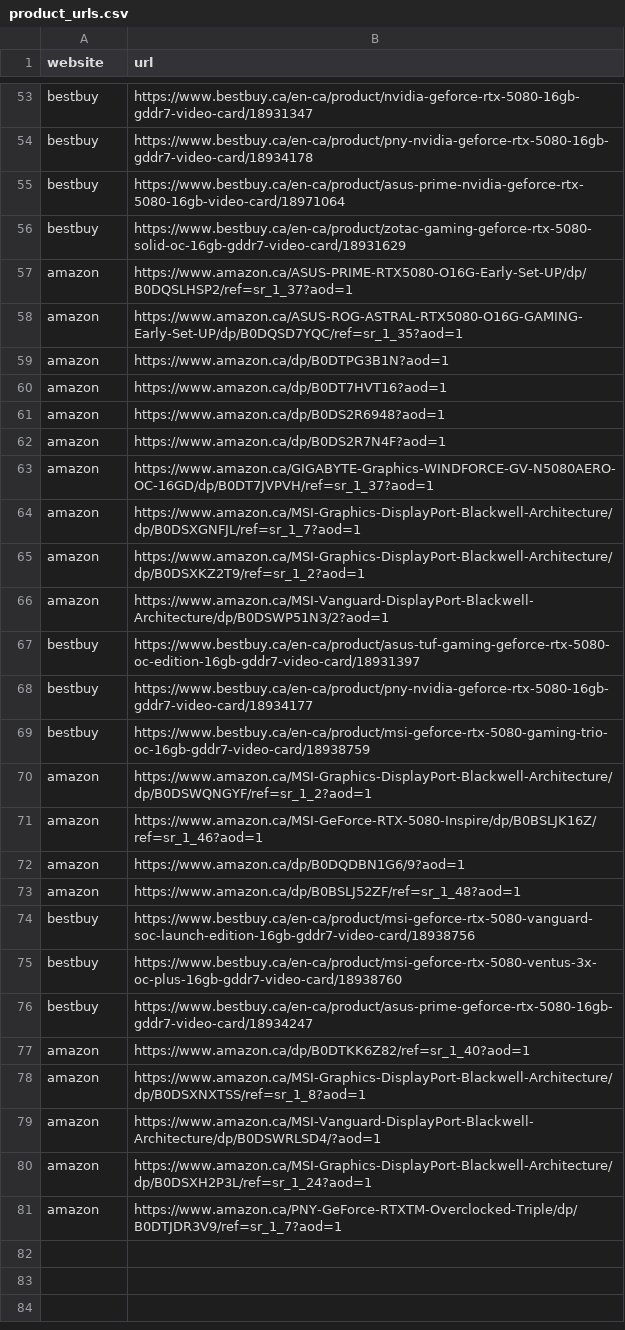
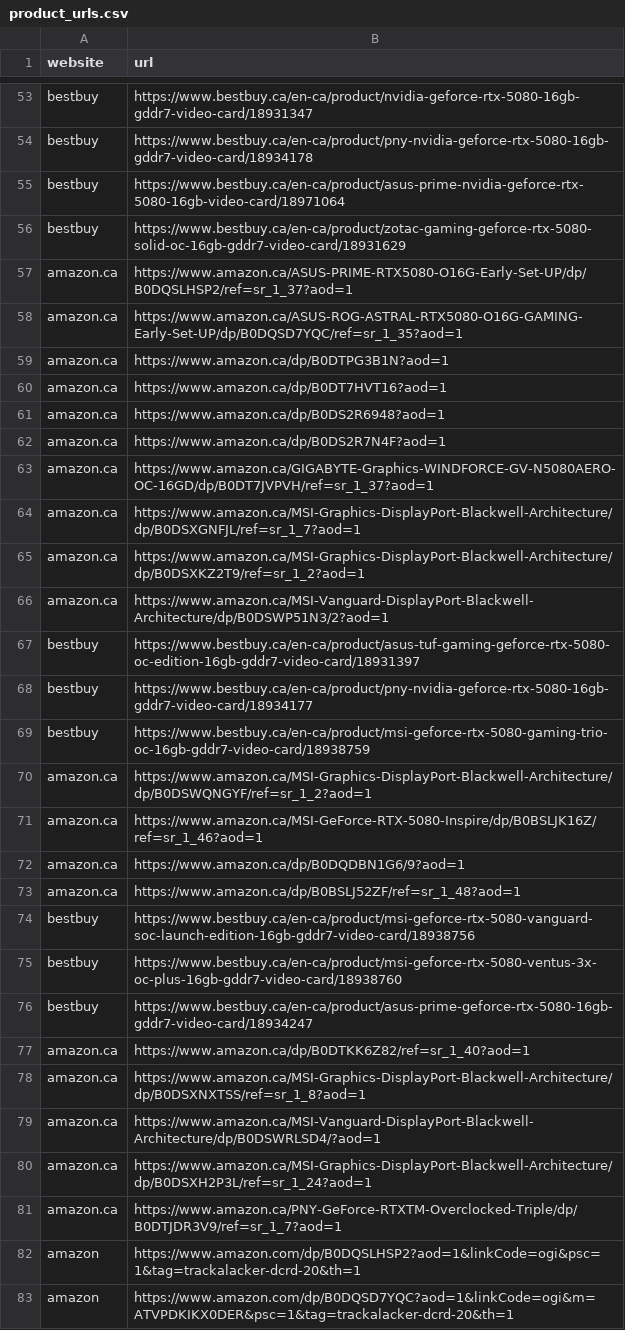
Before and after one commit to OneChanceLance/gpu_stock_checker, a CSV file: product_urls.csv, drawn as a sheet; only a part is shown, gaps mark what is left out; the diff covers the shown part only.

```diff
--- a/product_urls.csv
+++ b/product_urls.csv
@@ -56,12 +56,12 @@ bestbuy,https://www.bestbuy.ca/en-ca/product/asus-prime-nvidia-geforce-rtx-5080-
 bestbuy,https://www.bestbuy.ca/en-ca/product/zotac-gaming-geforce-rtx-5080-solid-oc-16gb-gddr7-video-card/18931629
-amazon,https://www.amazon.ca/ASUS-PRIME-RTX5080-O16G-Early-Set-UP/dp/B0DQSLHSP2/ref=sr_1_37?aod=1
-amazon,https://www.amazon.ca/ASUS-ROG-ASTRAL-RTX5080-O16G-GAMING-Early-Set-UP/dp/B0DQSD7YQC/ref=sr_1_35?aod=1
-amazon,https://www.amazon.ca/dp/B0DTPG3B1N?aod=1
-amazon,https://www.amazon.ca/dp/B0DT7HVT16?aod=1
-amazon,https://www.amazon.ca/dp/B0DS2R6948?aod=1
-amazon,https://www.amazon.ca/dp/B0DS2R7N4F?aod=1
-amazon,https://www.amazon.ca/GIGABYTE-Graphics-WINDFORCE-GV-N5080AERO-OC-16GD/dp/B0DT7JVPVH/ref=sr_1_37?aod=1
-amazon,https://www.amazon.ca/MSI-Graphics-DisplayPort-Blackwell-Architecture/dp/B0DSXGNFJL/ref=sr_1_7?aod=1
-amazon,https://www.amazon.ca/MSI-Graphics-DisplayPort-Blackwell-Architecture/dp/B0DSXKZ2T9/ref=sr_1_2?aod=1
-amazon,https://www.amazon.ca/MSI-Vanguard-DisplayPort-Blackwell-Architecture/dp/B0DSWP51N3/2?aod=1
+amazon.ca,https://www.amazon.ca/ASUS-PRIME-RTX5080-O16G-Early-Set-UP/dp/B0DQSLHSP2/ref=sr_1_37?aod=1
+amazon.ca,https://www.amazon.ca/ASUS-ROG-ASTRAL-RTX5080-O16G-GAMING-Early-Set-UP/dp/B0DQSD7YQC/ref=sr_1_35?aod=1
+amazon.ca,https://www.amazon.ca/dp/B0DTPG3B1N?aod=1
+amazon.ca,https://www.amazon.ca/dp/B0DT7HVT16?aod=1
+amazon.ca,https://www.amazon.ca/dp/B0DS2R6948?aod=1
+amazon.ca,https://www.amazon.ca/dp/B0DS2R7N4F?aod=1
+amazon.ca,https://www.amazon.ca/GIGABYTE-Graphics-WINDFORCE-GV-N5080AERO-OC-16GD/dp/B0DT7JVPVH/ref=sr_1_37?aod=1
+amazon.ca,https://www.amazon.ca/MSI-Graphics-DisplayPort-Blackwell-Architecture/dp/B0DSXGNFJL/ref=sr_1_7?aod=1
+amazon.ca,https://www.amazon.ca/MSI-Graphics-DisplayPort-Blackwell-Architecture/dp/B0DSXKZ2T9/ref=sr_1_2?aod=1
+amazon.ca,https://www.amazon.ca/MSI-Vanguard-DisplayPort-Blackwell-Architecture/dp/B0DSWP51N3/2?aod=1
 bestbuy,https://www.bestbuy.ca/en-ca/product/asus-tuf-gaming-geforce-rtx-5080-oc-edition-16gb-gddr7-video-card/18931397
@@ -69,6 +69,6 @@ bestbuy,https://www.bestbuy.ca/en-ca/product/pny-nvidia-geforce-rtx-5080-16gb-gd
 bestbuy,https://www.bestbuy.ca/en-ca/product/msi-geforce-rtx-5080-gaming-trio-oc-16gb-gddr7-video-card/18938759
-amazon,https://www.amazon.ca/MSI-Graphics-DisplayPort-Blackwell-Architecture/dp/B0DSWQNGYF/ref=sr_1_2?aod=1
-amazon,https://www.amazon.ca/MSI-GeForce-RTX-5080-Inspire/dp/B0BSLJK16Z/ref=sr_1_46?aod=1
-amazon,https://www.amazon.ca/dp/B0DQDBN1G6/9?aod=1
-amazon,https://www.amazon.ca/dp/B0BSLJ52ZF/ref=sr_1_48?aod=1
+amazon.ca,https://www.amazon.ca/MSI-Graphics-DisplayPort-Blackwell-Architecture/dp/B0DSWQNGYF/ref=sr_1_2?aod=1
+amazon.ca,https://www.amazon.ca/MSI-GeForce-RTX-5080-Inspire/dp/B0BSLJK16Z/ref=sr_1_46?aod=1
+amazon.ca,https://www.amazon.ca/dp/B0DQDBN1G6/9?aod=1
+amazon.ca,https://www.amazon.ca/dp/B0BSLJ52ZF/ref=sr_1_48?aod=1
 bestbuy,https://www.bestbuy.ca/en-ca/product/msi-geforce-rtx-5080-vanguard-soc-launch-edition-16gb-gddr7-video-card/18938756
@@ -76,6 +76,8 @@ bestbuy,https://www.bestbuy.ca/en-ca/product/msi-geforce-rtx-5080-ventus-3x-oc-p
 bestbuy,https://www.bestbuy.ca/en-ca/product/asus-prime-geforce-rtx-5080-16gb-gddr7-video-card/18934247
-amazon,https://www.amazon.ca/dp/B0DTKK6Z82/ref=sr_1_40?aod=1
-amazon,https://www.amazon.ca/MSI-Graphics-DisplayPort-Blackwell-Architecture/dp/B0DSXNXTSS/ref=sr_1_8?aod=1
-amazon,https://www.amazon.ca/MSI-Vanguard-DisplayPort-Blackwell-Architecture/dp/B0DSWRLSD4/?aod=1
-amazon,https://www.amazon.ca/MSI-Graphics-DisplayPort-Blackwell-Architecture/dp/B0DSXH2P3L/ref=sr_1_24?aod=1
-amazon,https://www.amazon.ca/PNY-GeForce-RTXTM-Overclocked-Triple/dp/B0DTJDR3V9/ref=sr_1_7?aod=1
+amazon.ca,https://www.amazon.ca/dp/B0DTKK6Z82/ref=sr_1_40?aod=1
+amazon.ca,https://www.amazon.ca/MSI-Graphics-DisplayPort-Blackwell-Architecture/dp/B0DSXNXTSS/ref=sr_1_8?aod=1
+amazon.ca,https://www.amazon.ca/MSI-Vanguard-DisplayPort-Blackwell-Architecture/dp/B0DSWRLSD4/?aod=1
+amazon.ca,https://www.amazon.ca/MSI-Graphics-DisplayPort-Blackwell-Architecture/dp/B0DSXH2P3L/ref=sr_1_24?aod=1
+amazon.ca,https://www.amazon.ca/PNY-GeForce-RTXTM-Overclocked-Triple/dp/B0DTJDR3V9/ref=sr_1_7?aod=1
+amazon,https://www.amazon.com/dp/B0DQSLHSP2?aod=1&linkCode=ogi&psc=1&tag=trackalacker-dcrd-20&th=1
+amazon,https://www.amazon.com/dp/B0DQSD7YQC?aod=1&linkCode=ogi&m=ATVPDKIKX0DER&psc=1&tag=trackalacker-dcrd-20&th=1
```
Also changed, not shown: 44 added rows, 21 removed rows and 5 moved rows elsewhere in this file, 4 other files.
